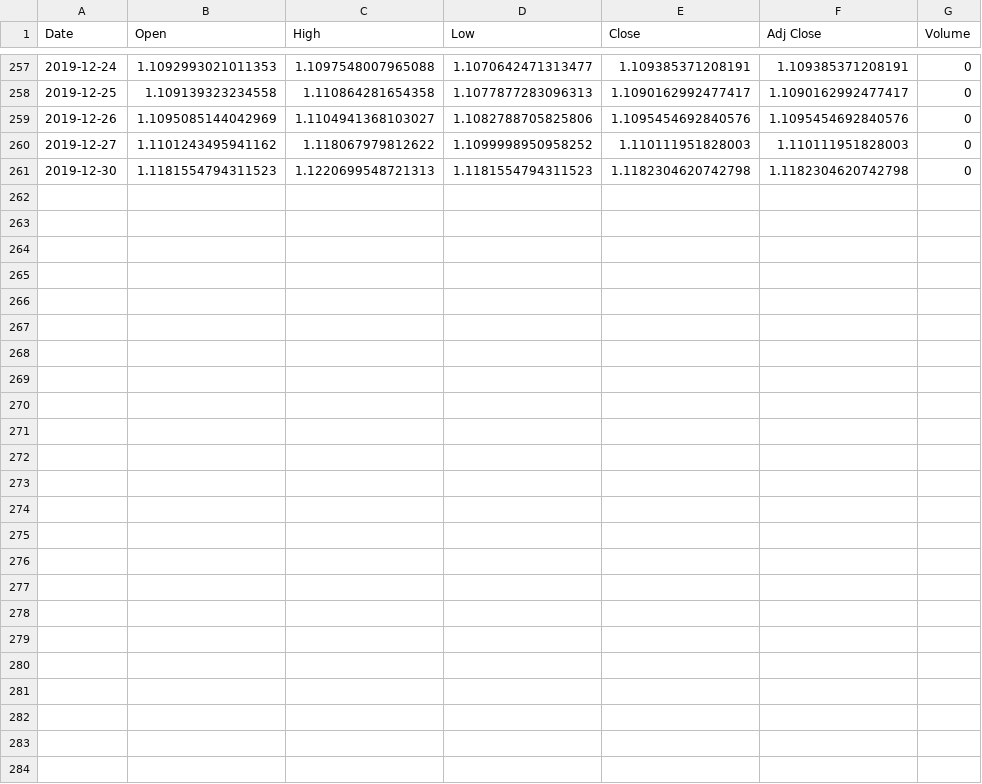
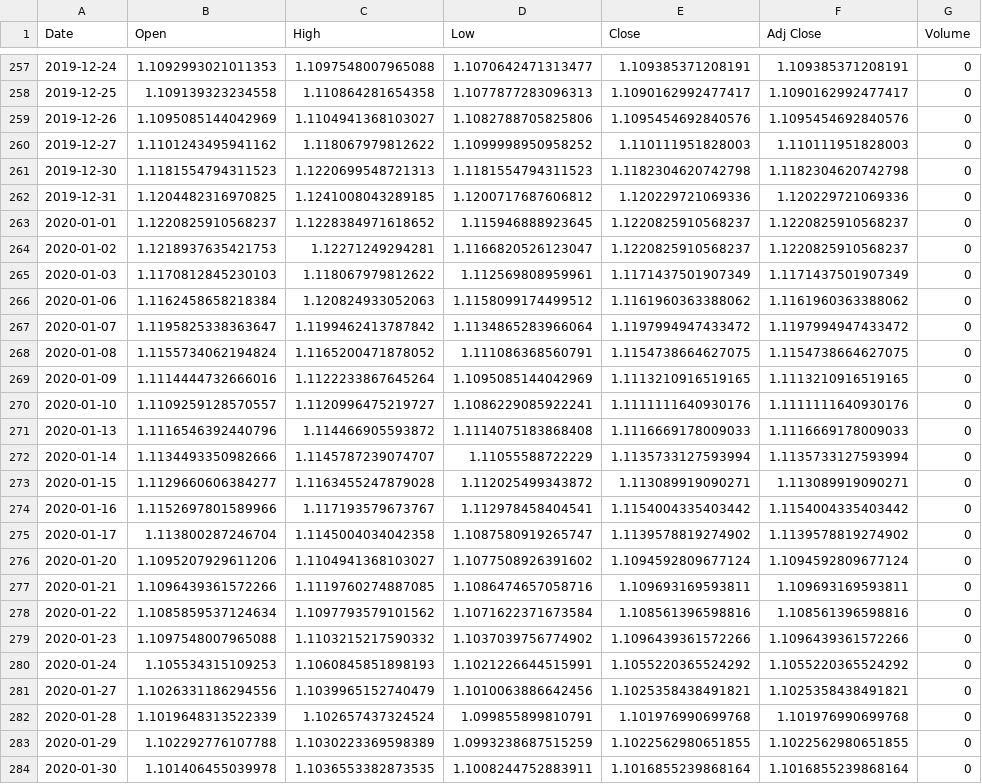
Before and after one commit to brunorabelo/DQN-Forex, a CSV file: data/EURUSD_2019.csv, drawn as a sheet; only a part is shown, gaps mark what is left out; the diff names each change by its address in the sheet, - before the commit and + after, or states it on an @@ line.

```diff
--- a/data/EURUSD_2019.csv
+++ b/data/EURUSD_2019.csv
+row 262: 2019-12-31 | 1.1204482316970825 | 1.1241008043289185 | 1.1200717687606812 | 1.120229721069336 | 1.120229721069336 | 0
+row 263: 2020-01-01 | 1.1220825910568237 | 1.1228384971618652 | 1.115946888923645 | 1.1220825910568237 | 1.1220825910568237 | 0
+row 264: 2020-01-02 | 1.1218937635421753 | 1.12271249294281 | 1.1166820526123047 | 1.1220825910568237 | 1.1220825910568237 | 0
+row 265: 2020-01-03 | 1.1170812845230103 | 1.118067979812622 | 1.112569808959961 | 1.1171437501907349 | 1.1171437501907349 | 0
+row 266: 2020-01-06 | 1.1162458658218384 | 1.120824933052063 | 1.1158099174499512 | 1.1161960363388062 | 1.1161960363388062 | 0
+row 267: 2020-01-07 | 1.1195825338363647 | 1.1199462413787842 | 1.1134865283966064 | 1.1197994947433472 | 1.1197994947433472 | 0
+row 268: 2020-01-08 | 1.1155734062194824 | 1.1165200471878052 | 1.111086368560791 | 1.1154738664627075 | 1.1154738664627075 | 0
+row 269: 2020-01-09 | 1.1114444732666016 | 1.1122233867645264 | 1.1095085144042969 | 1.1113210916519165 | 1.1113210916519165 | 0
+row 270: 2020-01-10 | 1.1109259128570557 | 1.1120996475219727 | 1.1086229085922241 | 1.1111111640930176 | 1.1111111640930176 | 0
+row 271: 2020-01-13 | 1.1116546392440796 | 1.114466905593872 | 1.1114075183868408 | 1.1116669178009033 | 1.1116669178009033 | 0
+row 272: 2020-01-14 | 1.1134493350982666 | 1.1145787239074707 | 1.11055588722229 | 1.1135733127593994 | 1.1135733127593994 | 0
+row 273: 2020-01-15 | 1.1129660606384277 | 1.1163455247879028 | 1.112025499343872 | 1.113089919090271 | 1.113089919090271 | 0
+row 274: 2020-01-16 | 1.1152697801589966 | 1.117193579673767 | 1.112978458404541 | 1.1154004335403442 | 1.1154004335403442 | 0
+row 275: 2020-01-17 | 1.113800287246704 | 1.1145004034042358 | 1.1087580919265747 | 1.1139578819274902 | 1.1139578819274902 | 0
+row 276: 2020-01-20 | 1.1095207929611206 | 1.1104941368103027 | 1.1077508926391602 | 1.1094592809677124 | 1.1094592809677124 | 0
+row 277: 2020-01-21 | 1.1096439361572266 | 1.1119760274887085 | 1.1086474657058716 | 1.109693169593811 | 1.109693169593811 | 0
+row 278: 2020-01-22 | 1.1085859537124634 | 1.1097793579101562 | 1.1071622371673584 | 1.108561396598816 | 1.108561396598816 | 0
+row 279: 2020-01-23 | 1.1097548007965088 | 1.1103215217590332 | 1.1037039756774902 | 1.1096439361572266 | 1.1096439361572266 | 0
+row 280: 2020-01-24 | 1.105534315109253 | 1.1060845851898193 | 1.1021226644515991 | 1.1055220365524292 | 1.1055220365524292 | 0
+row 281: 2020-01-27 | 1.1026331186294556 | 1.1039965152740479 | 1.1010063886642456 | 1.1025358438491821 | 1.1025358438491821 | 0
+row 282: 2020-01-28 | 1.1019648313522339 | 1.102657437324524 | 1.099855899810791 | 1.101976990699768 | 1.101976990699768 | 0
+row 283: 2020-01-29 | 1.102292776107788 | 1.1030223369598389 | 1.0993238687515259 | 1.1022562980651855 | 1.1022562980651855 | 0
+row 284: 2020-01-30 | 1.101406455039978 | 1.1036553382873535 | 1.1008244752883911 | 1.1016855239868164 | 1.1016855239868164 | 0
```
Also changed, not shown: 8 other files.
